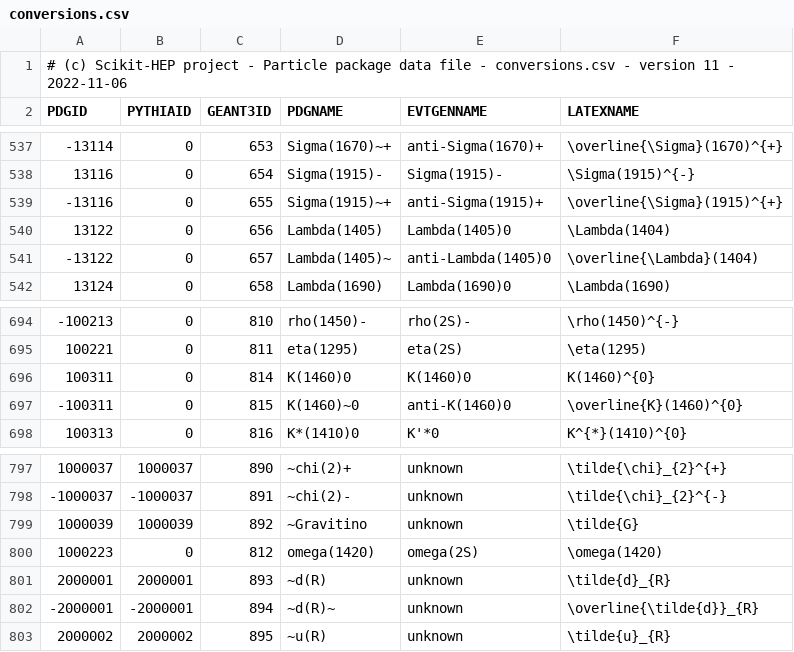
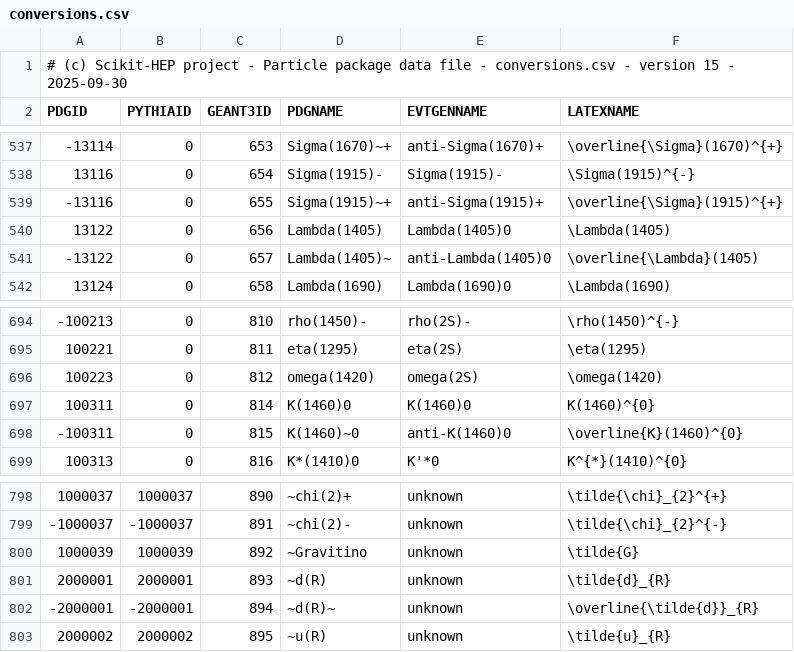
Before and after one commit to JuliaPhysics/Corpuscles.jl, a CSV file: data/conversions.csv, drawn as a sheet; only a part is shown, gaps mark what is left out.

Commit message:
Update data and make 2025 default (#47)
* Update conversions

* Minor fix in particle2022 data

* Add particle 2023-2025

* Use 2025 dataset

```diff
--- a/data/conversions.csv
+++ b/data/conversions.csv
@@ -1,2 +1,2 @@
-# (c) Scikit-HEP project - Particle package data file - conversions.csv - version 11 - 2022-11-06
+# (c) Scikit-HEP project - Particle package data file - conversions.csv - version 15 - 2025-09-30
       PDGID,   PYTHIAID,   GEANT3ID,            PDGNAME,            EVTGENNAME,                          LATEXNAME
@@ -539,4 +539,4 @@
      -13116,          0,        655,      Sigma(1915)~+,     anti-Sigma(1915)+,        \overline{\Sigma}(1915)^{+}
-      13122,          0,        656,       Lambda(1405),         Lambda(1405)0,                      \Lambda(1404)
-     -13122,          0,        657,      Lambda(1405)~,    anti-Lambda(1405)0,           \overline{\Lambda}(1404)
+      13122,          0,        656,       Lambda(1405),         Lambda(1405)0,                      \Lambda(1405)
+     -13122,          0,        657,      Lambda(1405)~,    anti-Lambda(1405)0,           \overline{\Lambda}(1405)
       13124,          0,        658,       Lambda(1690),         Lambda(1690)0,                      \Lambda(1690)
@@ -695,2 +695,3 @@
      100221,          0,        811,          eta(1295),               eta(2S),                         \eta(1295)
+     100223,          0,        812,        omega(1420),             omega(2S),                       \omega(1420)
      100311,          0,        814,           K(1460)0,              K(1460)0,                        K(1460)^{0}
@@ -799,3 +800,2 @@
     1000039,    1000039,        892,         ~Gravitino,               unknown,                          \tilde{G}
-    1000223,          0,        812,        omega(1420),             omega(2S),                       \omega(1420)
     2000001,    2000001,        893,              ~d(R),               unknown,                      \tilde{d}_{R}
```
Also changed, not shown: 4 other files.
